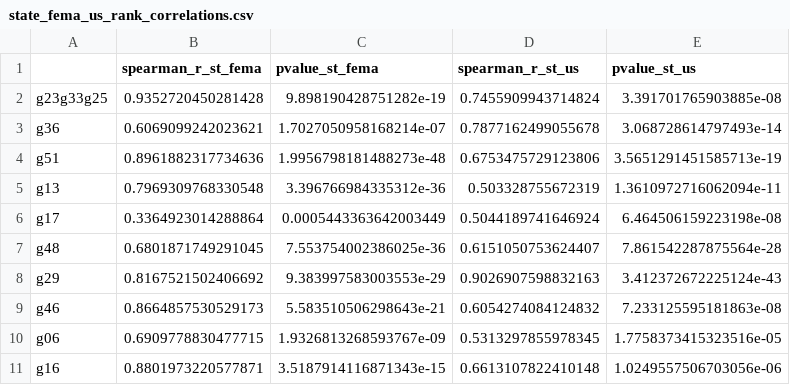
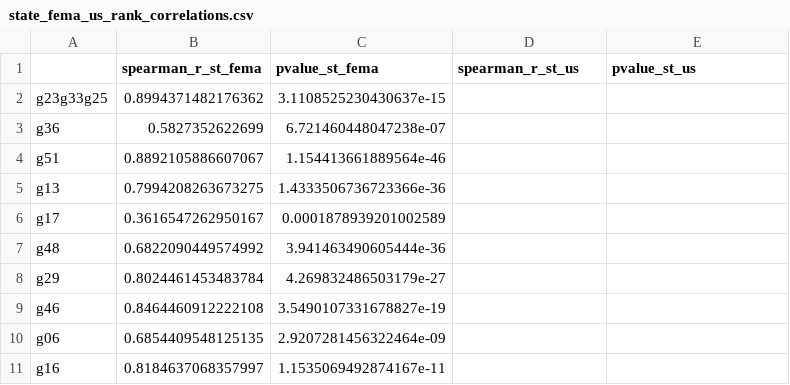
Before and after one commit to sydalexander/RPl-Spielman-2020, a CSV file: data/derived/public/version1/state_fema_us_rank_correlations.csv, drawn as a sheet.

```diff
--- a/data/derived/public/version1/state_fema_us_rank_correlations.csv
+++ b/data/derived/public/version1/state_fema_us_rank_correlations.csv
@@ -1,11 +1,11 @@
 ,spearman_r_st_fema,pvalue_st_fema,spearman_r_st_us,pvalue_st_us
-g23g33g25,0.9352720450281428,9.898190428751282e-19,0.7455909943714824,3.391701765903885e-08
-g36,0.6069099242023621,1.7027050958168214e-07,0.7877162499055678,3.068728614797493e-14
-g51,0.8961882317734636,1.9956798181488273e-48,0.6753475729123806,3.5651291451585713e-19
-g13,0.7969309768330548,3.396766984335312e-36,0.503328755672319,1.3610972716062094e-11
-g17,0.3364923014288864,0.0005443363642003449,0.5044189741646924,6.464506159223198e-08
-g48,0.6801871749291045,7.553754002386025e-36,0.6151050753624407,7.861542287875564e-28
-g29,0.8167521502406692,9.383997583003553e-29,0.9026907598832163,3.412372672225124e-43
-g46,0.8664857530529173,5.583510506298643e-21,0.6054274084124832,7.233125595181863e-08
-g06,0.6909778830477715,1.9326813268593767e-09,0.5313297855978345,1.7758373415323516e-05
-g16,0.8801973220577871,3.5187914116871343e-15,0.6613107822410148,1.0249557506703056e-06
+g23g33g25,0.8994371482176362,3.1108525230430637e-15,,
+g36,0.5827352622699,6.721460448047238e-07,,
+g51,0.8892105886607067,1.154413661889564e-46,,
+g13,0.7994208263673275,1.4333506736723366e-36,,
+g17,0.3616547262950167,0.0001878939201002589,,
+g48,0.6822090449574992,3.941463490605444e-36,,
+g29,0.8024461453483784,4.269832486503179e-27,,
+g46,0.8464460912222108,3.5490107331678827e-19,,
+g06,0.6854409548125135,2.9207281456322464e-09,,
+g16,0.8184637068357997,1.1535069492874167e-11,,
```
Also changed, not shown: data/derived/public/version1/FEMA_Region_Sovi_Score.csv, data/derived/public/version1/State_Sovi_Score.csv, 17 other files.
